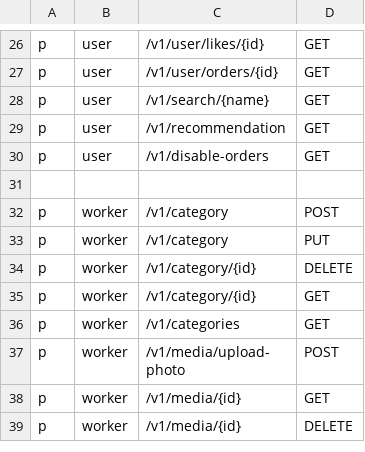
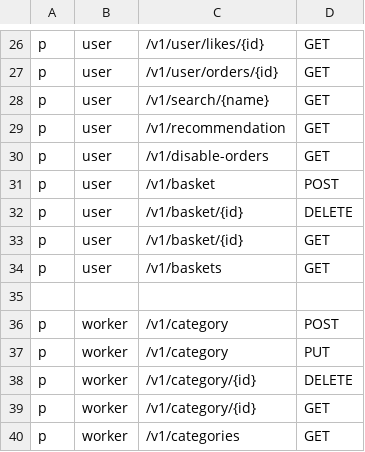
Before and after one commit to xasannosirov/clothes, a CSV file: api-gateway/auth.csv, drawn as a sheet; only a part is shown, gaps mark what is left out; the shorter side is filled out with more unchanged rows.

```diff
--- a/api-gateway/auth.csv
+++ b/api-gateway/auth.csv
@@ -30,2 +30,6 @@ p, user, /v1/recommendation, GET
 p, user, /v1/disable-orders, GET
+p, user, /v1/basket, POST
+p, user, /v1/basket/{id}, DELETE
+p, user, /v1/basket/{id}, GET
+p, user, /v1/baskets, GET
 
```
Also changed, not shown: 53 other files.
